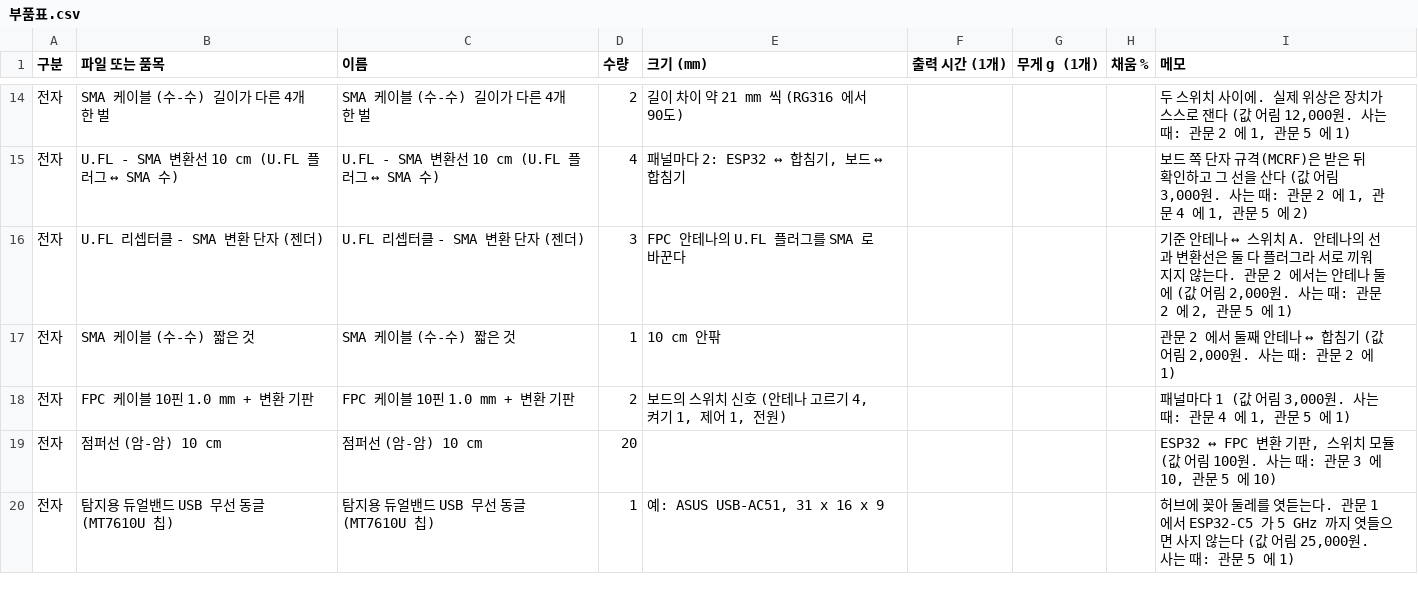
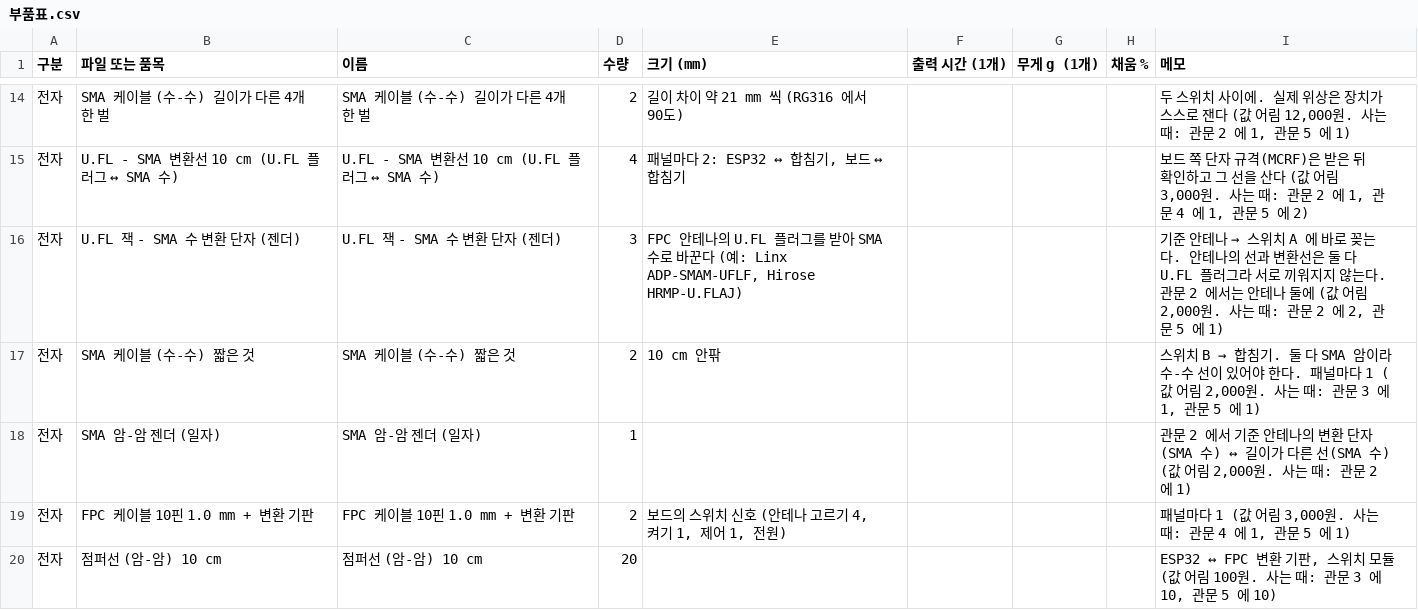
Before and after one commit to DeteCam/receiver, a CSV file: docs/부품표.csv, drawn as a sheet; only a part is shown, gaps mark what is left out; the shorter side is filled out with more unchanged rows.

Commit message:
fix(cad): 스위치 B 와 합침기를 잇는 짧은 선과 암-암 젠더를 부품표에 더함
스위치와 합침기 모듈은 단자가 모두 SMA 암이라 스위치 B 와 합침기 사이에 SMA 수-수 선이 있어야 하는데 목록에 없었다. 패널마다 짧은 선 하나를 더하고(관문 3, 5), 변환 단자를 U.FL 잭 → SMA 수로 정해 스위치 A 에 바로 꽂게 했다. 관문 2 에서 변환 단자(수)와 선(수)을 이을 암-암 젠더를 더했다. 관문마다의 값: 3.0 / 3.6 / 5.3 / 15.4 / 26.7만 원, 합계 540,100원.

```diff
--- a/docs/부품표.csv
+++ b/docs/부품표.csv
@@ -15,4 +15,5 @@
 전자,U.FL - SMA 변환선 10 cm (U.FL 플러그 ↔ SMA 수),U.FL - SMA 변환선 10 cm (U.FL 플러그 ↔ SMA 수),4,"패널마다 2: ESP32 ↔ 합침기, 보드 ↔ 합침기",,,,"보드 쪽 단자 규격(MCRF)은 받은 뒤 확인하고 그 선을 산다 (값 어림 3,000원. 사는 때: 관문 2 에 1, 관문 4 에 1, 관문 5 에 2)"
-전자,U.FL 리셉터클 - SMA 변환 단자 (젠더),U.FL 리셉터클 - SMA 변환 단자 (젠더),3,FPC 안테나의 U.FL 플러그를 SMA 로 바꾼다,,,,"기준 안테나 ↔ 스위치 A. 안테나의 선과 변환선은 둘 다 플러그라 서로 끼워지지 않는다. 관문 2 에서는 안테나 둘에 (값 어림 2,000원. 사는 때: 관문 2 에 2, 관문 5 에 1)"
-전자,SMA 케이블 (수-수) 짧은 것,SMA 케이블 (수-수) 짧은 것,1,10 cm 안팎,,,,"관문 2 에서 둘째 안테나 ↔ 합침기 (값 어림 2,000원. 사는 때: 관문 2 에 1)"
+전자,U.FL 잭 - SMA 수 변환 단자 (젠더),U.FL 잭 - SMA 수 변환 단자 (젠더),3,"FPC 안테나의 U.FL 플러그를 받아 SMA 수로 바꾼다 (예: Linx ADP-SMAM-UFLF, Hirose HRMP-U.FLAJ)",,,,"기준 안테나 → 스위치 A 에 바로 꽂는다. 안테나의 선과 변환선은 둘 다 U.FL 플러그라 서로 끼워지지 않는다. 관문 2 에서는 안테나 둘에 (값 어림 2,000원. 사는 때: 관문 2 에 2, 관문 5 에 1)"
+전자,SMA 케이블 (수-수) 짧은 것,SMA 케이블 (수-수) 짧은 것,2,10 cm 안팎,,,,"스위치 B → 합침기. 둘 다 SMA 암이라 수-수 선이 있어야 한다. 패널마다 1 (값 어림 2,000원. 사는 때: 관문 3 에 1, 관문 5 에 1)"
+전자,SMA 암-암 젠더 (일자),SMA 암-암 젠더 (일자),1,,,,,"관문 2 에서 기준 안테나의 변환 단자(SMA 수) ↔ 길이가 다른 선(SMA 수) (값 어림 2,000원. 사는 때: 관문 2 에 1)"
 전자,FPC 케이블 10핀 1.0 mm + 변환 기판,FPC 케이블 10핀 1.0 mm + 변환 기판,2,"보드의 스위치 신호 (안테나 고르기 4, 켜기 1, 제어 1, 전원)",,,,"패널마다 1 (값 어림 3,000원. 사는 때: 관문 4 에 1, 관문 5 에 1)"
```
Also changed, not shown: 12 other files.
